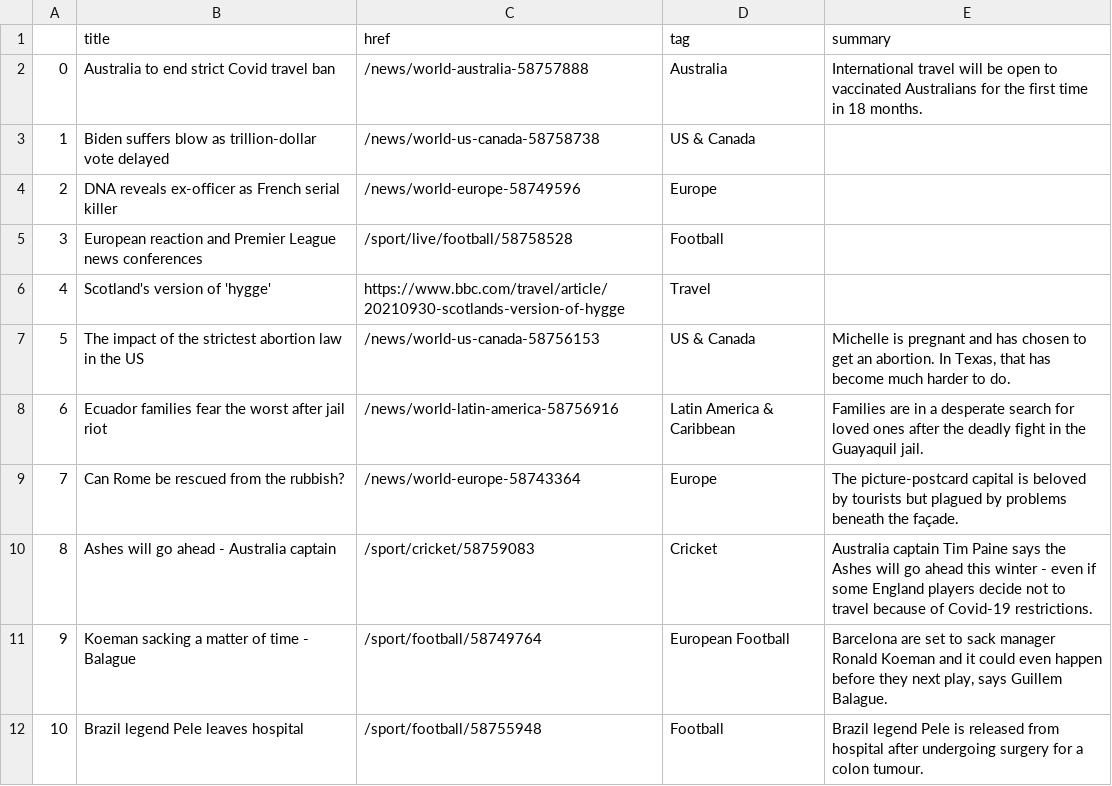
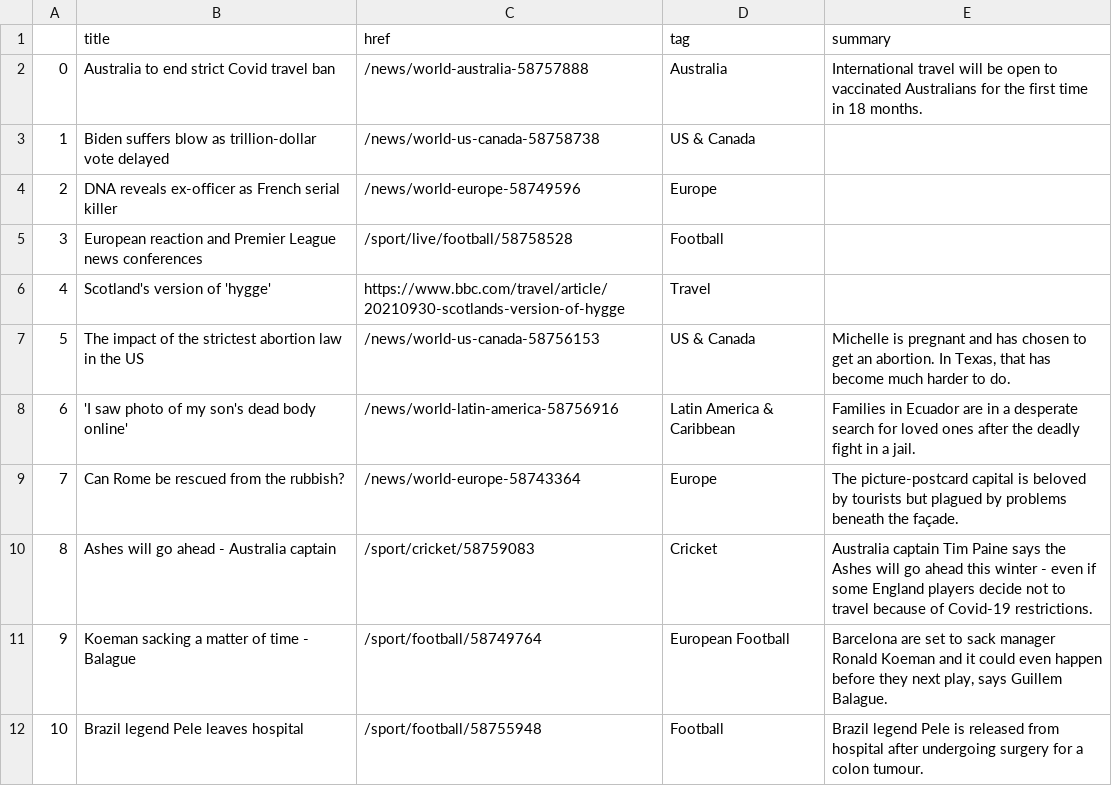
Before and after one commit to gbolduan/automatic-scraper, a CSV file: bbc-headlines.csv, drawn as a sheet; only a part is shown.

```diff
--- a/bbc-headlines.csv
+++ b/bbc-headlines.csv
@@ -7,3 +7,3 @@
 5,The impact of the strictest abortion law in the US,/news/world-us-canada-58756153,US & Canada,"Michelle is pregnant and has chosen to get an abortion. In Texas, that has become much harder to do."
-6,Ecuador families fear the worst after jail riot,/news/world-latin-america-58756916,Latin America & Caribbean,Families are in a desperate search for loved ones after the deadly fight in the Guayaquil jail.
+6,'I saw photo of my son's dead body online',/news/world-latin-america-58756916,Latin America & Caribbean,Families in Ecuador are in a desperate search for loved ones after the deadly fight in a jail.
 7,Can Rome be rescued from the rubbish?,/news/world-europe-58743364,Europe,The picture-postcard capital is beloved by tourists but plagued by problems beneath the façade.
```
